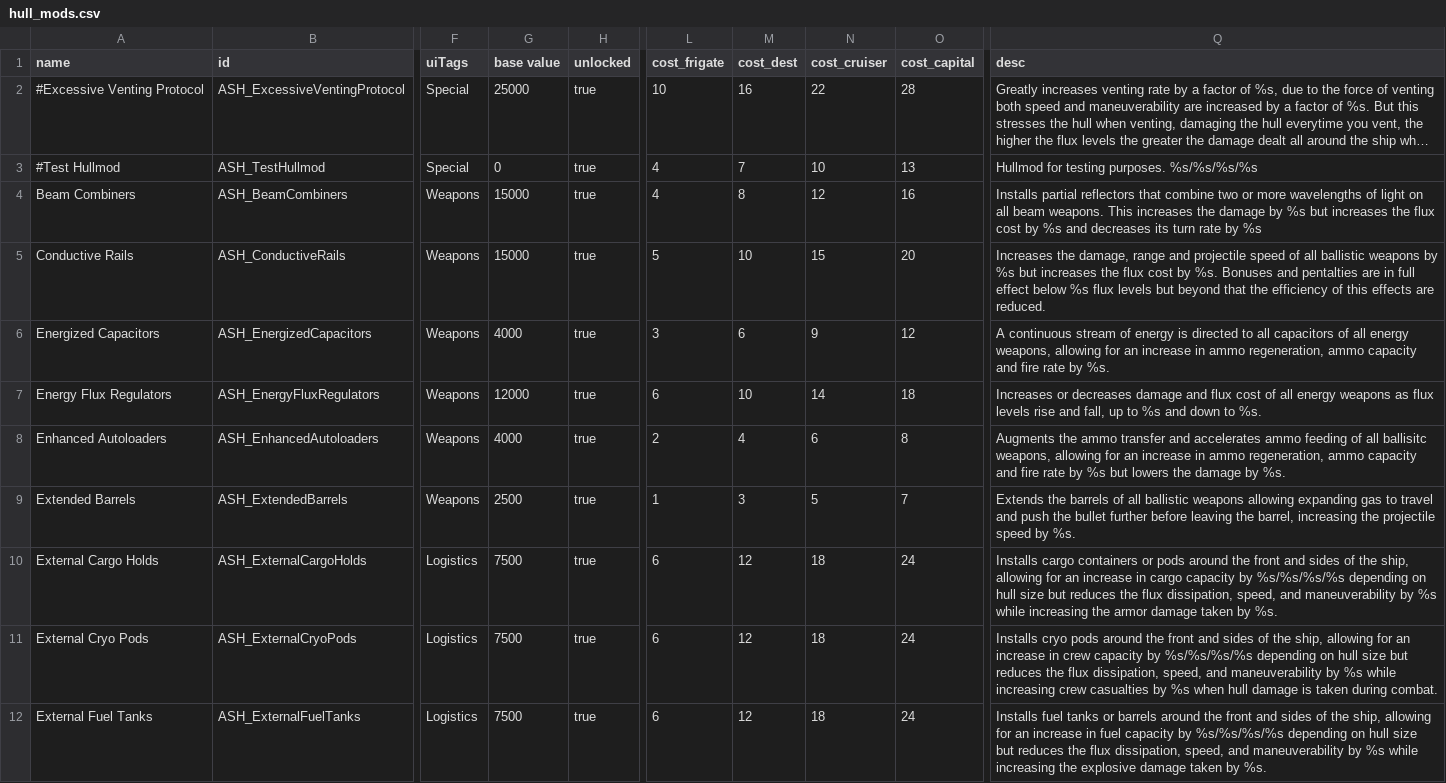
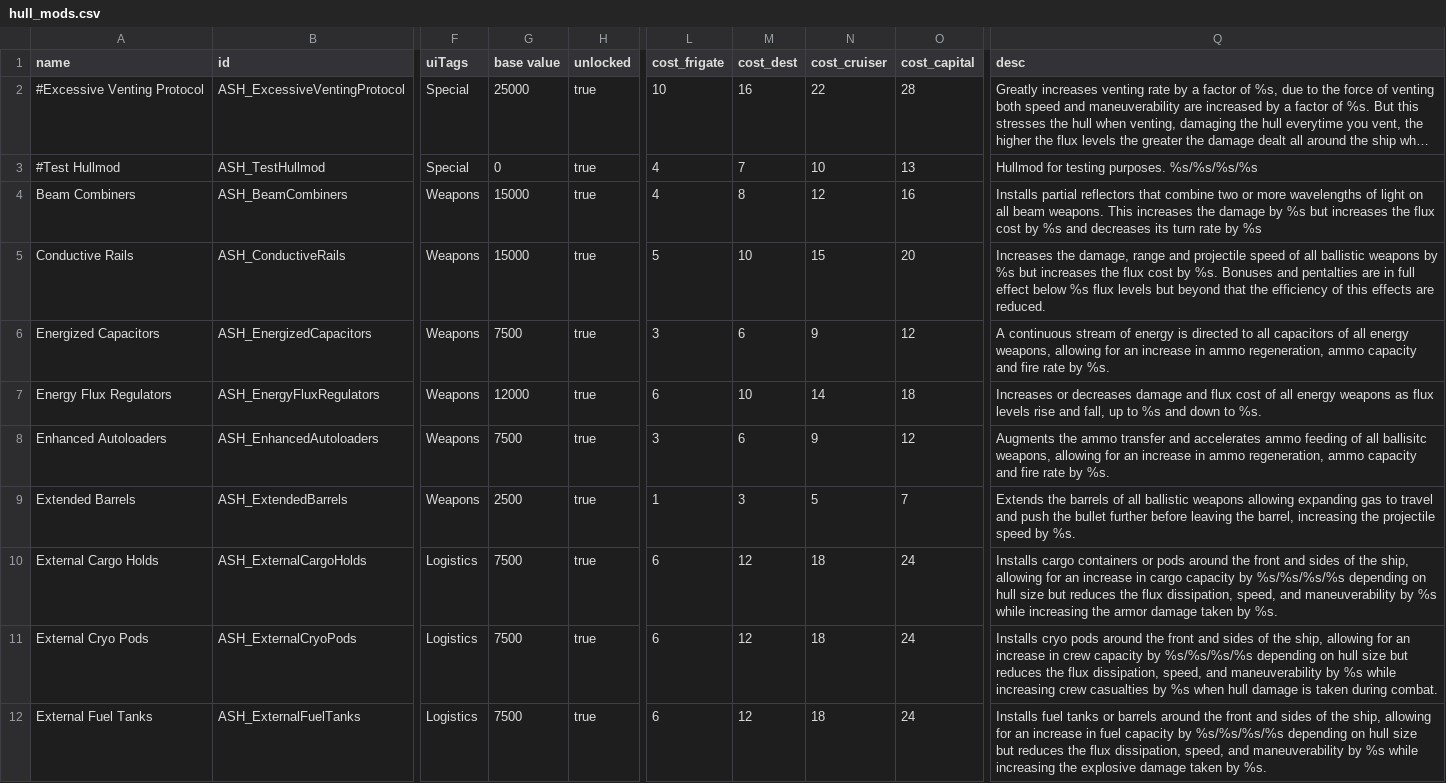
Before and after one commit to AudaxLudos/aptly-simple-hullmods, a CSV file: data/hullmods/hull_mods.csv, drawn as a sheet; only a part is shown, gaps mark what is left out; long unchanged cells end in …; the diff names each change by its address in the sheet, - before the commit and + after, or states it on an @@ line.

```diff
--- a/data/hullmods/hull_mods.csv
+++ b/data/hullmods/hull_mods.csv
-G6 (base value): 4000
+G6 (base value): 7500
-G8 (base value): 4000
+G8 (base value): 7500
-L8 (cost_frigate): 2
+L8 (cost_frigate): 3
-M8 (cost_dest): 4
+M8 (cost_dest): 6
-N8 (cost_cruiser): 6
+N8 (cost_cruiser): 9
-O8 (cost_capital): 8
+O8 (cost_capital): 12
-Q8 (desc): …rate by %s but lowers the damage by %s.
+Q8 (desc): …rate by %s.
```
Also changed, not shown: 1 other file.
